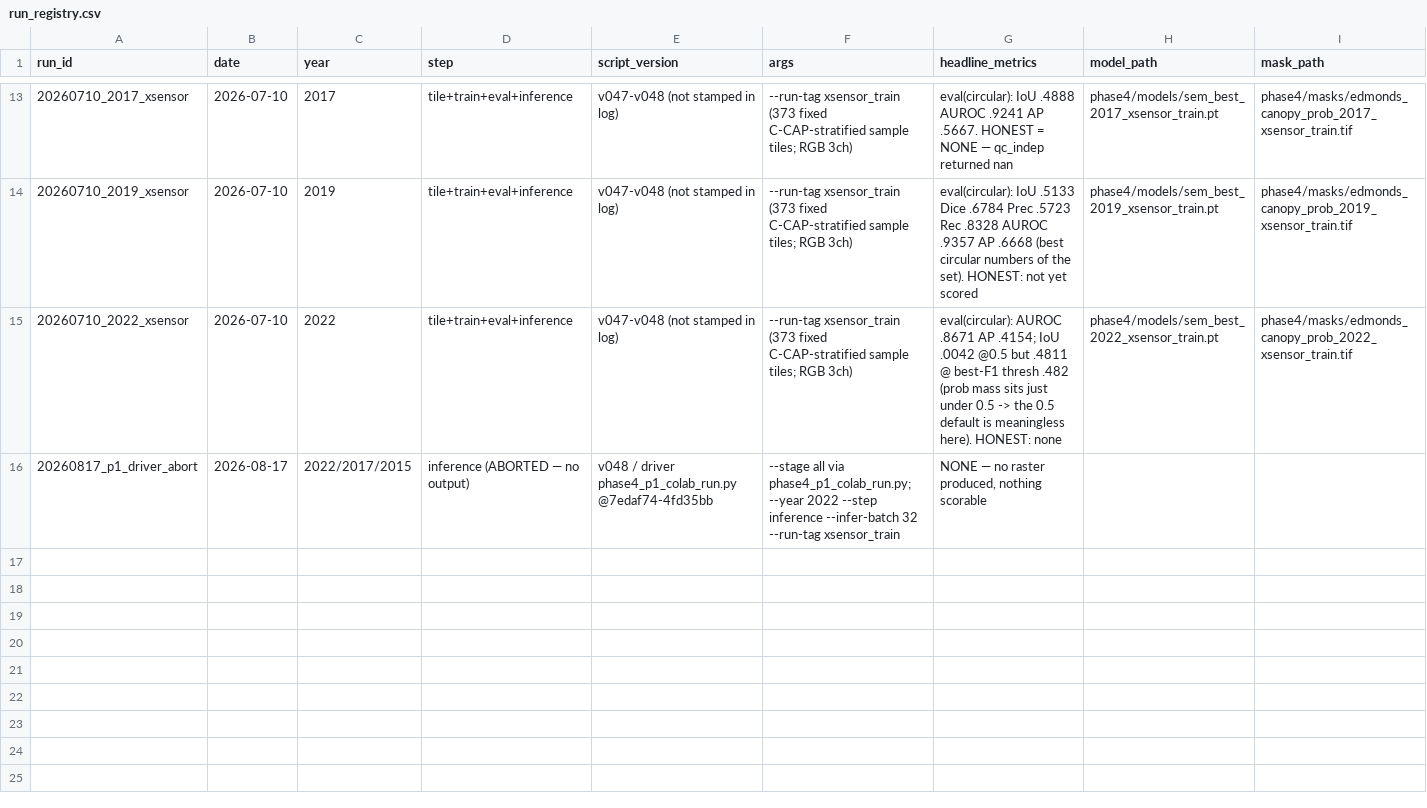
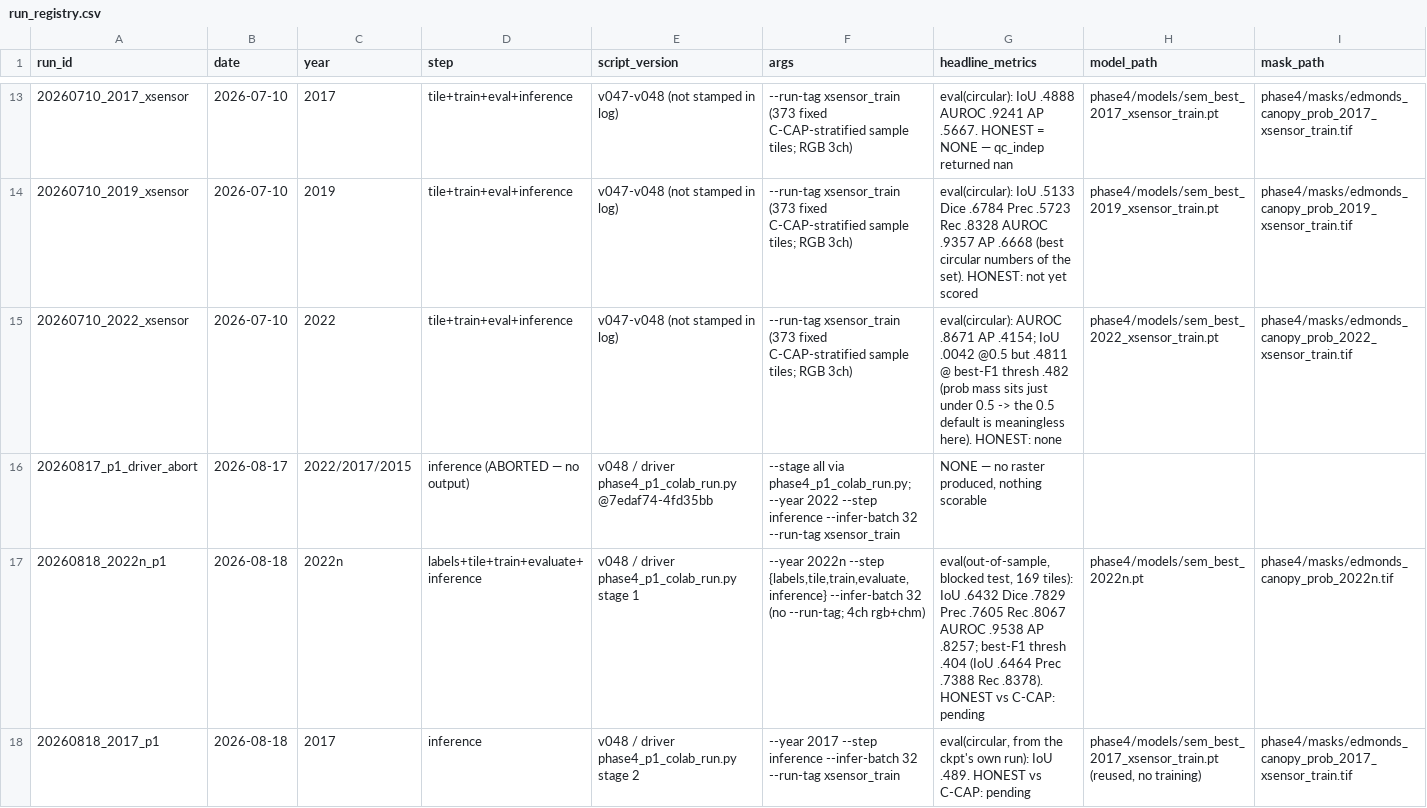
Before and after one commit to Kameron-Eck/edmonds-treedata, a CSV file: Scripts/run_registry.csv, drawn as a sheet; only a part is shown, gaps mark what is left out; rows hold the shown columns only; the diff names each change by its address in the sheet, - before the commit and + after, or states it on an @@ line.

```diff
--- a/Scripts/run_registry.csv
+++ b/Scripts/run_registry.csv
+row 17: 20260818_2022n_p1 | 2026-08-18 | 2022n | labels+tile+train+evaluate+inference | v048 / driver phase4_p1_colab_run.py stage 1 | --year 2022n --step {labels,tile,train,evaluate,inference} --infer-batch 32 (no --run-tag; 4ch rgb+chm) | eval(out-of-sample, blocked test, 169 tiles): IoU .6432 Dice .7829 Prec .7605 Rec .8067 AUROC .9538 AP .8257; best-F1 thresh .404 (IoU .6464 Prec .7388 Rec .8378). HONEST vs C-CAP: pending | phase4/models/sem_best_2022n.pt | phase4/masks/edmonds_canopy_prob_2022n.tif
+row 18: 20260818_2017_p1 | 2026-08-18 | 2017 | inference | v048 / driver phase4_p1_colab_run.py stage 2 | --year 2017 --step inference --infer-batch 32 --run-tag xsensor_train | eval(circular, from the ckpt's own run): IoU .489. HONEST vs C-CAP: pending | phase4/models/sem_best_2017_xsensor_train.pt (reused, no training) | phase4/masks/edmonds_canopy_prob_2017_xsensor_train.tif
```
Also changed, not shown: 1 other file.
